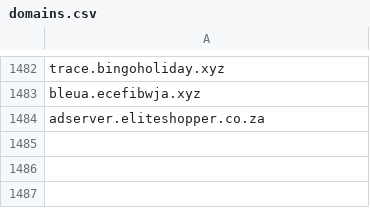
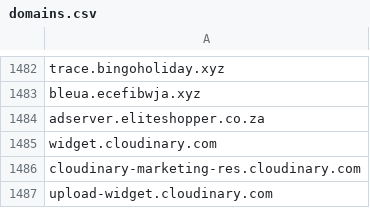
Before and after one commit to mypdns/matrix, a CSV file: source/adware/domains.csv, drawn as a sheet; only a part is shown, gaps mark what is left out; the diff names each change by its address in the sheet, - before the commit and + after, or states it on an @@ line.

```diff
--- a/source/adware/domains.csv
+++ b/source/adware/domains.csv
+row 1485: widget.cloudinary.com
+row 1486: cloudinary-marketing-res.cloudinary.com
+row 1487: upload-widget.cloudinary.com
```
Also changed, not shown: source/tracking/domains.csv.
